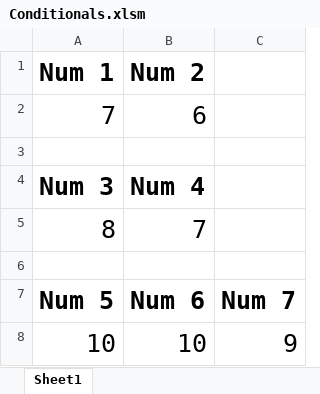
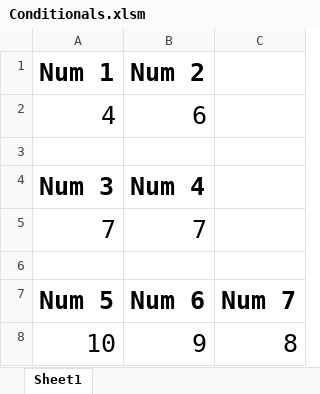
Before and after one commit to awilli32/jsmini, an Excel workbook: 01-Class-Activities/02-VBA-Scripting/3/Activities/01-Ins_Conditionals/Solved/Conditionals.xlsm, sheet Sheet1, drawn as a sheet; values as stored, in another font and other column widths than the file's, no borders; the diff names each change by its address in the sheet, - before the commit and + after, or states it on an @@ line.

```diff
--- a/01-Class-Activities/02-VBA-Scripting/3/Activities/01-Ins_Conditionals/Solved/Conditionals.xlsm (sheet Sheet1)
+++ b/01-Class-Activities/02-VBA-Scripting/3/Activities/01-Ins_Conditionals/Solved/Conditionals.xlsm (sheet Sheet1)
-A2 (Num 1): 7
+A2 (Num 1): 4
-A5 (Num 1): 8
+A5 (Num 1): 7
-B8 (Num 2): 10
+B8 (Num 2): 9
-C8: 9
+C8: 8
```
Also changed, not shown: 13 other files.
